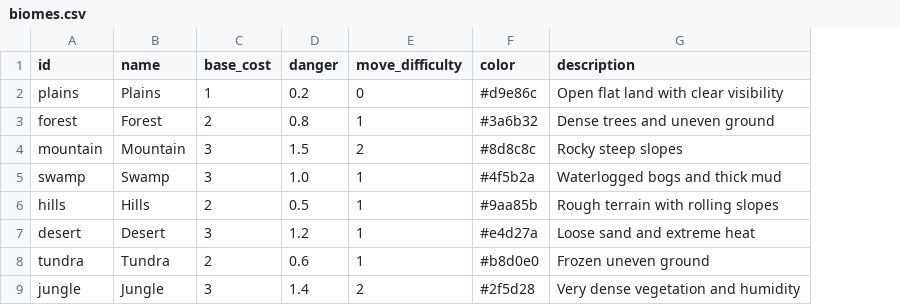
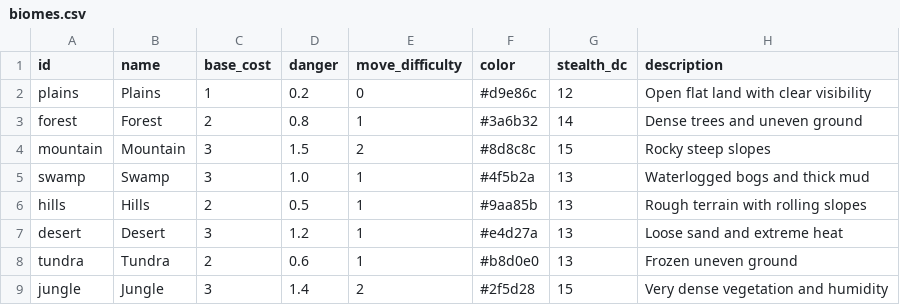
Before and after one commit to reaht/hexsim, a CSV file: config/biomes.csv, drawn as a sheet; the diff names each change by its address in the sheet, - before the commit and + after, or states it on an @@ line.

```diff
--- a/config/biomes.csv
+++ b/config/biomes.csv
+column G (stealth_dc), rows 2-9: 12 | 14 | 15 | 13 | 13 | 13 | 13 | 15
```
Also changed, not shown: config/travel_modes.csv, 7 other files.
